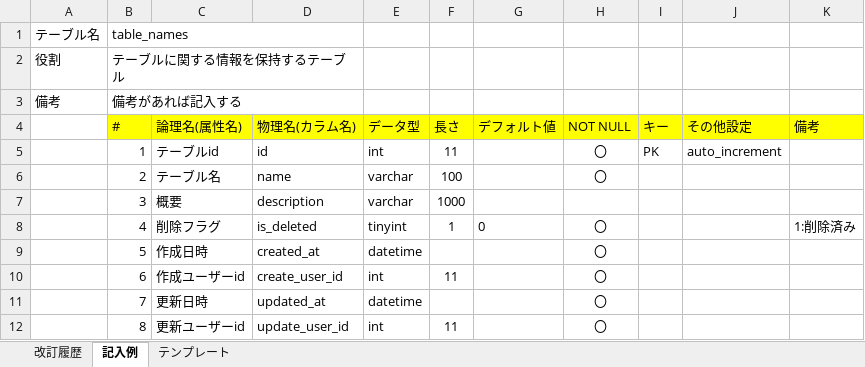
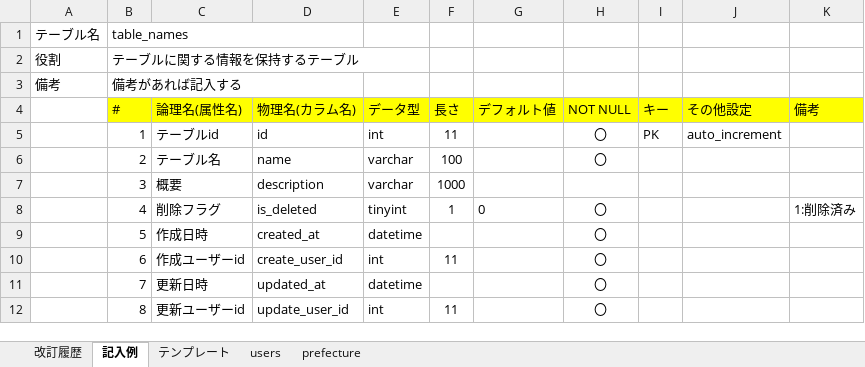
Before and after one commit to terukyou/quelcode-php-db, an Excel workbook: db-definition.xlsx, sheet 記入例, drawn as a sheet; values as stored, in another font and other column widths than the file's, no borders; the diff names each change by its address in the sheet, - before the commit and + after, or states it on an @@ line.

```diff
--- a/db-definition.xlsx (sheet 記入例)
+++ b/db-definition.xlsx (sheet 記入例)
+sheet tab: users
+sheet tab: prefecture
-B2:D2 merged
```
